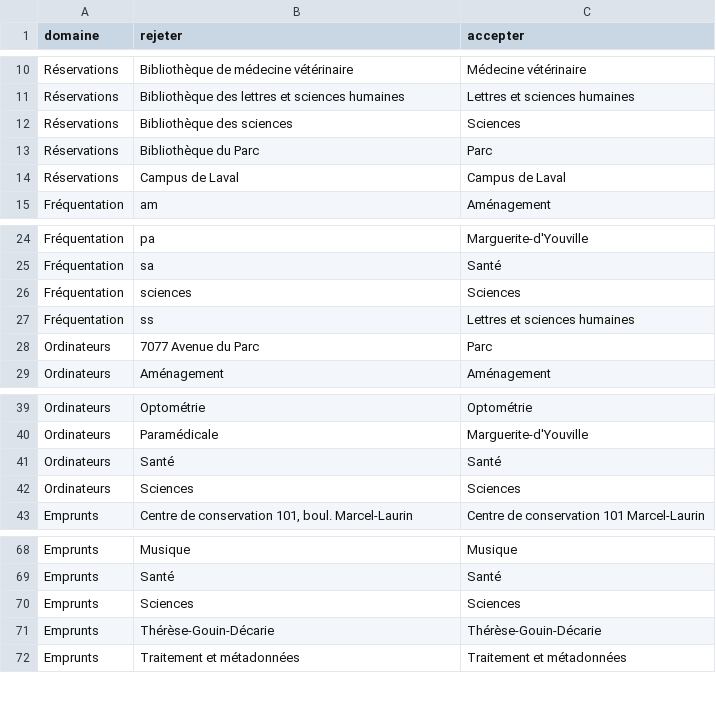
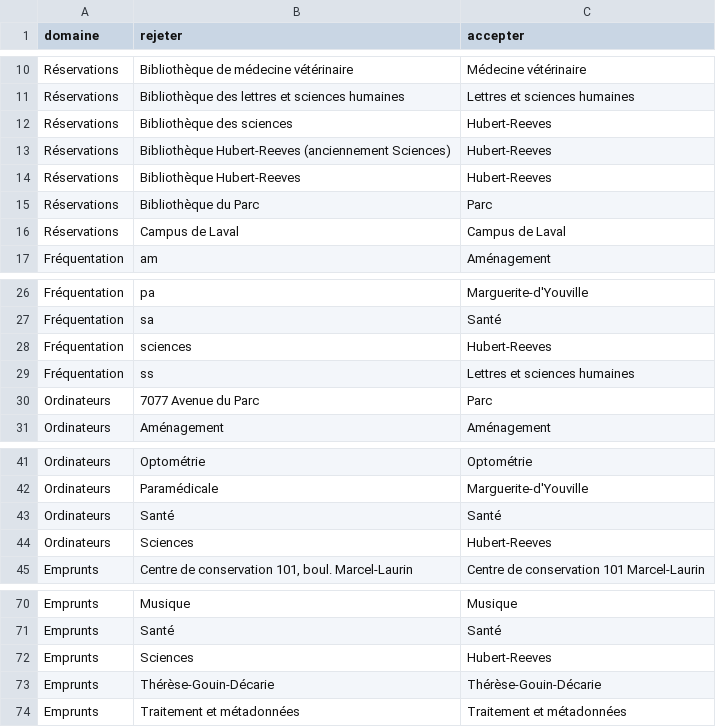
Before and after one commit to bibudem/donnees-gestion, a CSV file: manuel/donnees/synonymes.csv, drawn as a sheet; only a part is shown, gaps mark what is left out.

Commit message:
Ajout de la bibliothèque Hubert-Reeves

```diff
--- a/manuel/donnees/synonymes.csv
+++ b/manuel/donnees/synonymes.csv
@@ -11,3 +11,5 @@ Réservations	Bibliothèque de médecine vétérinaire	Médecine vétérinaire
 Réservations	Bibliothèque des lettres et sciences humaines	Lettres et sciences humaines
-Réservations	Bibliothèque des sciences	Sciences
+Réservations	Bibliothèque des sciences	Hubert-Reeves
+Réservations	Bibliothèque Hubert-Reeves (anciennement Sciences)	Hubert-Reeves
+Réservations	Bibliothèque Hubert-Reeves	Hubert-Reeves
 Réservations	Bibliothèque du Parc	Parc
@@ -25,3 +27,3 @@ Fréquentation	pa	Marguerite-d'Youville
 Fréquentation	sa	Santé
-Fréquentation	sciences	Sciences
+Fréquentation	sciences	Hubert-Reeves
 Fréquentation	ss	Lettres et sciences humaines
@@ -41,3 +43,3 @@ Ordinateurs	Paramédicale	Marguerite-d'Youville
 Ordinateurs	Santé	Santé
-Ordinateurs	Sciences	Sciences
+Ordinateurs	Sciences	Hubert-Reeves
 Emprunts	Centre de conservation 101, boul. Marcel-Laurin	Centre de conservation 101 Marcel-Laurin
@@ -69,3 +71,3 @@ Emprunts	Musique	Musique
 Emprunts	Santé	Santé
-Emprunts	Sciences	Sciences
+Emprunts	Sciences	Hubert-Reeves
 Emprunts	Thérèse-Gouin-Décarie	Thérèse-Gouin-Décarie
```
